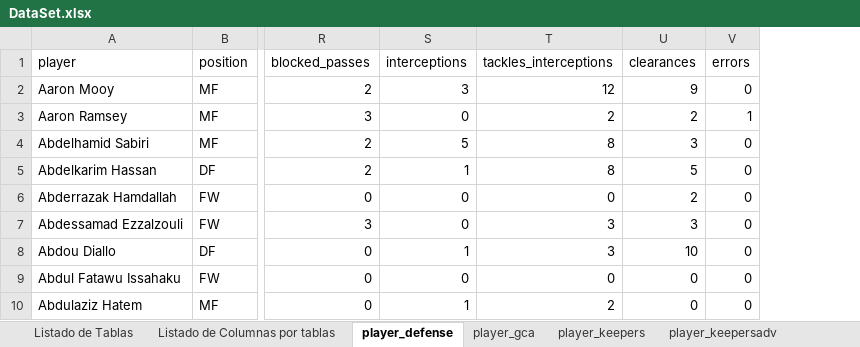
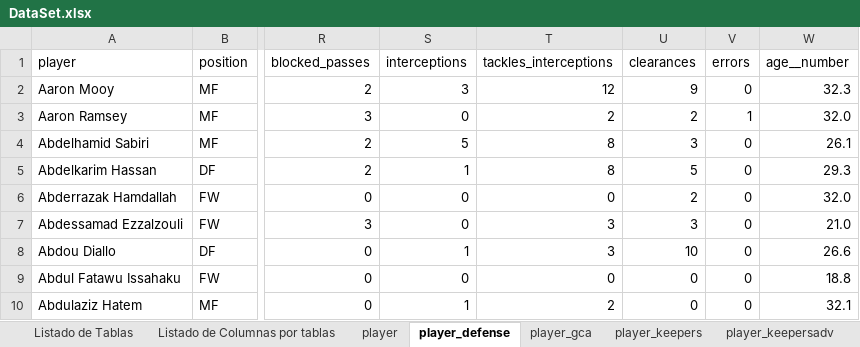
Before and after one commit to IngLuissolis/CodeHouseDataAnalytics, an Excel workbook: DataSet/DataSet.xlsx, sheet player_defense, drawn as a sheet; only a part is shown, gaps mark what is left out; values as stored, in another font and other column widths than the file's, no borders; table styles not drawn; the diff names each change by its address in the sheet, - before the commit and + after, or states it on an @@ line.

```diff
--- a/DataSet/DataSet.xlsx (sheet player_defense)
+++ b/DataSet/DataSet.xlsx (sheet player_defense)
+sheet tab: player
+column W (age__number), rows 2-10: 32.3 | 32.0 | 26.1 | 29.3 | 32.0 | 21.0 | 26.6 | 18.8 | 32.1
```
Also changed, not shown: 1 other file.
